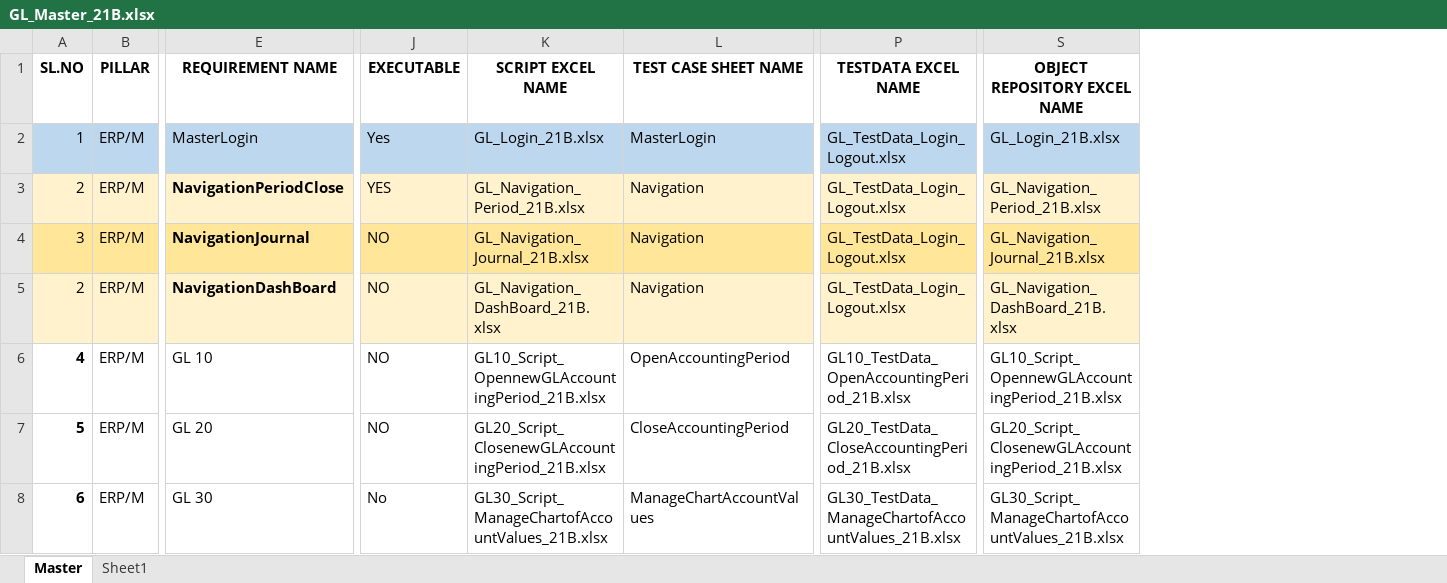
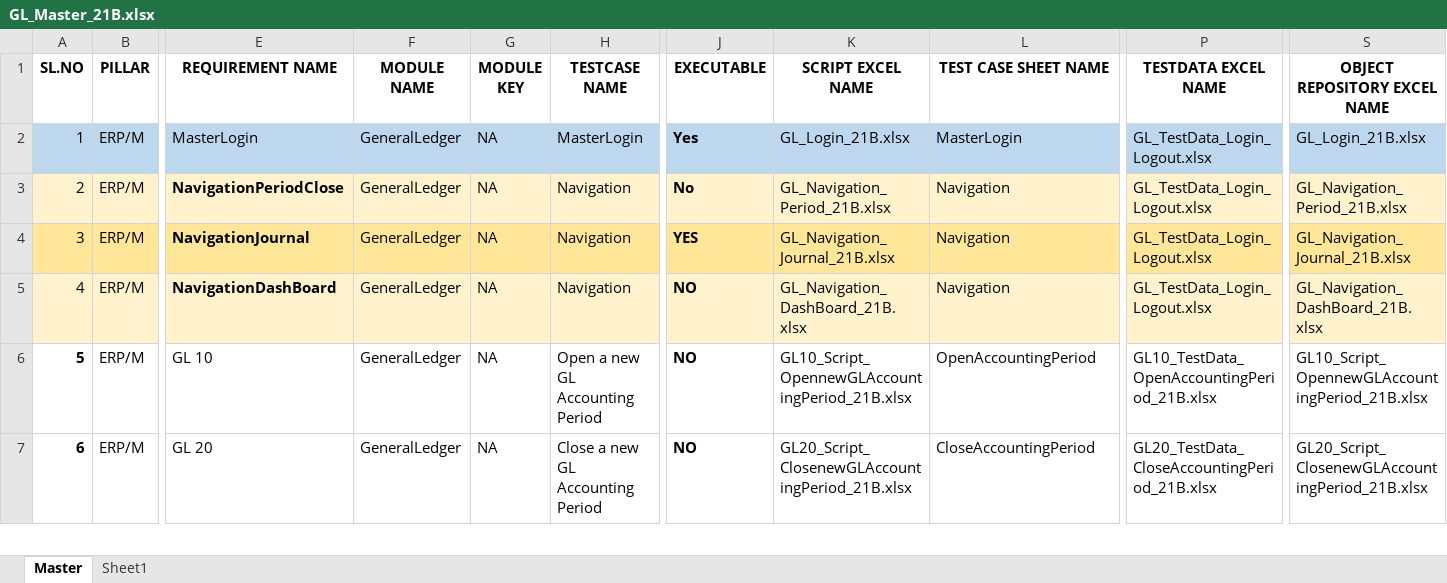
Before and after one commit to rt8228/Gnb_Fusion, an Excel workbook: GL_Master_21B.xlsx, sheet Master, drawn as a sheet; only a part is shown, gaps mark what is left out; values as stored, in another font and other column widths than the file's, no borders; removed rows and columns are numbered as before the commit, all else as after; rows hold the shown columns only; the diff covers the shown part only; the diff names each change by its address in the sheet, - before the commit and + after, or states it on an @@ line.

Commit message:
Add files via upload
GL Master with 190 changes comments

```diff
--- a/GL_Master_21B.xlsx (sheet Master)
+++ b/GL_Master_21B.xlsx (sheet Master)
@@ column F (MODULE NAME) unhidden, rows 2-7: all GeneralLedger @@
@@ column G (MODULE KEY) unhidden, rows 2-7: all NA @@
@@ column H (TESTCASE NAME) unhidden, rows 2-7: MasterLogin | Navigation | Navigation | Navigation | Open a new GL Accounting Period | Close a new GL Accounting Period @@
-J2:J4 bold: off
+J2:J4 bold: on
-J3 (EXECUTABLE): YES
+J3 (EXECUTABLE): No
-J4 (EXECUTABLE): NO
+J4 (EXECUTABLE): YES
-row 5: 2 | ERP/M | NavigationDashBoard | NO | GL_Navigation_DashBoard_21B.xlsx | Navigation | GL_TestData_Login_Logout.xlsx | GL_Navigation_DashBoard_21B.xlsx
-A5:E5 fill: none
+A5:E5 fill: #FFF2CC
-A5 bold: on
+A5 bold: off
-E5 (REQUIREMENT NAME): GL 10
+E5 (REQUIREMENT NAME): NavigationDashBoard
-E5 bold: off
+E5 bold: on
-J5:S5 fill: none
+J5:S5 fill: #FFF2CC
-J5:J7 bold: off
+J5:J7 bold: on
-K5 (SCRIPT EXCEL NAME): GL10_Script_OpennewGLAccountingPeriod_21B.xlsx
+K5 (SCRIPT EXCEL NAME): GL_Navigation_DashBoard_21B.xlsx
-L5 (TEST CASE SHEET NAME): OpenAccountingPeriod
+L5 (TEST CASE SHEET NAME): Navigation
-P5 (TESTDATA EXCEL NAME): GL10_TestData_OpenAccountingPeriod_21B.xlsx
+P5 (TESTDATA EXCEL NAME): GL_TestData_Login_Logout.xlsx
-S5 (OBJECT REPOSITORY EXCEL NAME): GL10_Script_OpennewGLAccountingPeriod_21B.xlsx
+S5 (OBJECT REPOSITORY EXCEL NAME): GL_Navigation_DashBoard_21B.xlsx
-E6 (REQUIREMENT NAME): GL 20
+E6 (REQUIREMENT NAME): GL 10
-K6 (SCRIPT EXCEL NAME): GL20_Script_ClosenewGLAccountingPeriod_21B.xlsx
+K6 (SCRIPT EXCEL NAME): GL10_Script_OpennewGLAccountingPeriod_21B.xlsx
-L6 (TEST CASE SHEET NAME): CloseAccountingPeriod
+L6 (TEST CASE SHEET NAME): OpenAccountingPeriod
-P6 (TESTDATA EXCEL NAME): GL20_TestData_CloseAccountingPeriod_21B.xlsx
+P6 (TESTDATA EXCEL NAME): GL10_TestData_OpenAccountingPeriod_21B.xlsx
-S6 (OBJECT REPOSITORY EXCEL NAME): GL20_Script_ClosenewGLAccountingPeriod_21B.xlsx
+S6 (OBJECT REPOSITORY EXCEL NAME): GL10_Script_OpennewGLAccountingPeriod_21B.xlsx
-E7 (REQUIREMENT NAME): GL 30
+E7 (REQUIREMENT NAME): GL 20
-J7 (EXECUTABLE): No
+J7 (EXECUTABLE): NO
-K7 (SCRIPT EXCEL NAME): GL30_Script_ManageChartofAccountValues_21B.xlsx
+K7 (SCRIPT EXCEL NAME): GL20_Script_ClosenewGLAccountingPeriod_21B.xlsx
-L7 (TEST CASE SHEET NAME): ManageChartAccountValues
+L7 (TEST CASE SHEET NAME): CloseAccountingPeriod
-P7 (TESTDATA EXCEL NAME): GL30_TestData_ManageChartofAccountValues_21B.xlsx
+P7 (TESTDATA EXCEL NAME): GL20_TestData_CloseAccountingPeriod_21B.xlsx
-S7 (OBJECT REPOSITORY EXCEL NAME): GL30_Script_ManageChartofAccountValues_21B.xlsx
+S7 (OBJECT REPOSITORY EXCEL NAME): GL20_Script_ClosenewGLAccountingPeriod_21B.xlsx
```
Also changed, not shown: 2 added rows, 103 edited cells and cell formats elsewhere in this sheet.
